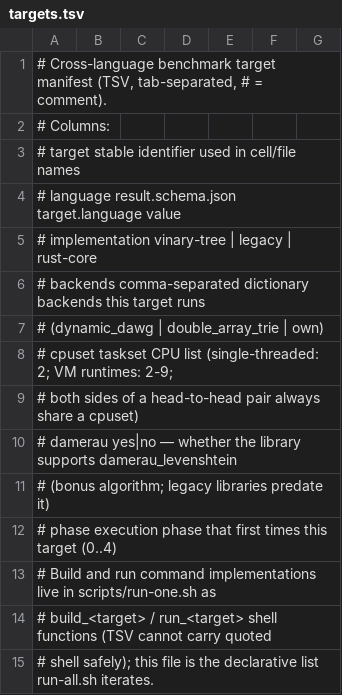
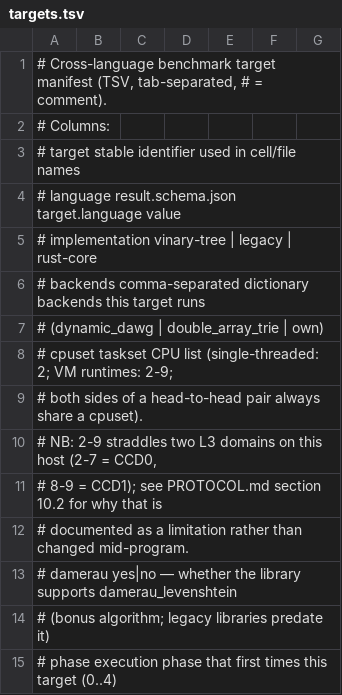
Before and after one commit to vinary-tree/liblevenshtein-rust, a TSV file: benchmarks/cross-language/targets.tsv, drawn as a sheet; only a part is shown; the shorter side is filled out with more unchanged rows.

```diff
--- a/benchmarks/cross-language/targets.tsv
+++ b/benchmarks/cross-language/targets.tsv
@@ -8,3 +8,6 @@
 #   cpuset          taskset CPU list (single-threaded: 2; VM runtimes: 2-9;
-#                   both sides of a head-to-head pair always share a cpuset)
+#                   both sides of a head-to-head pair always share a cpuset).
+#                   NB: 2-9 straddles two L3 domains on this host (2-7 = CCD0,
+#                   8-9 = CCD1); see PROTOCOL.md section 10.2 for why that is
+#                   documented as a limitation rather than changed mid-program.
 #   damerau         yes|no — whether the library supports damerau_levenshtein
```
Also changed, not shown: 2 other files.
